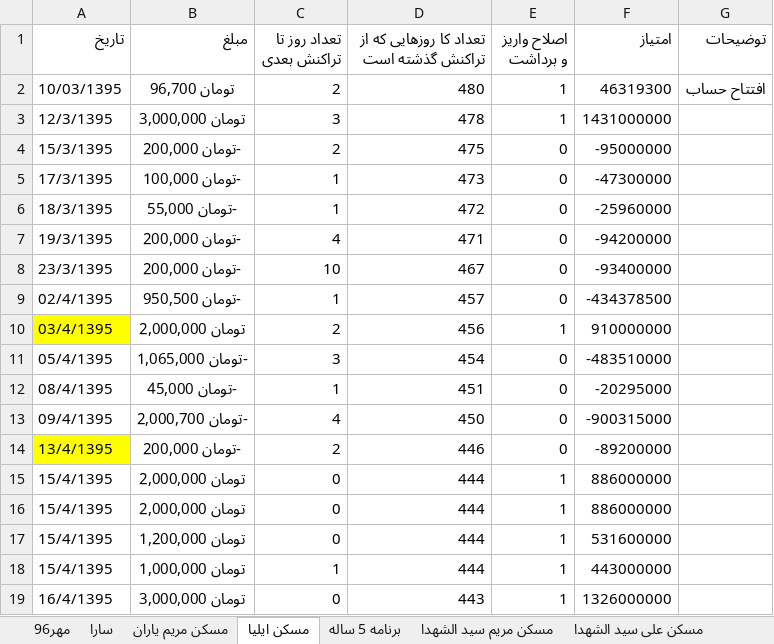
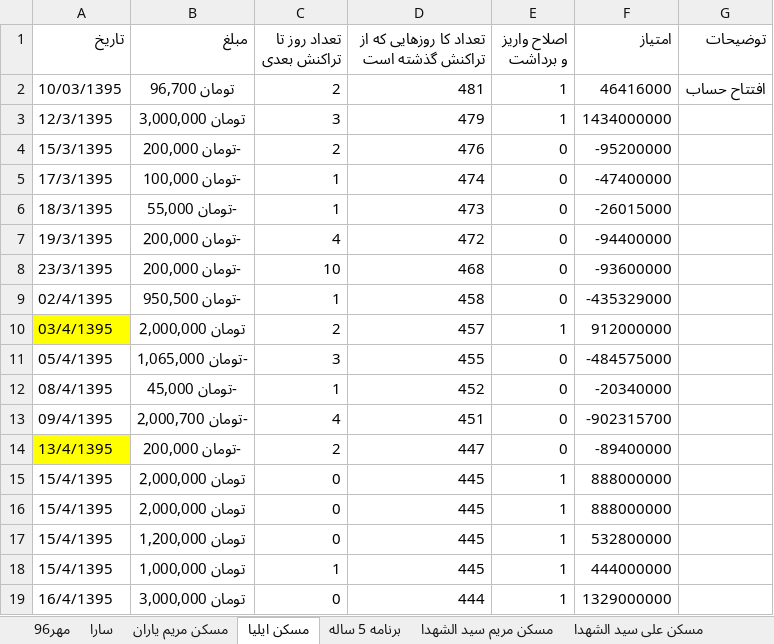
Before and after one commit to ali61n60/AudioDemo, an Excel workbook: AudioDemo/finance/New Microsoft Excel Worksheet.xlsx, sheet مسکن ایلیا, drawn as a sheet; only a part is shown; values as stored, in another font and other column widths than the file's, no borders; the diff covers the shown part only; the diff names each change by its address in the sheet, - before the commit and + after, or states it on an @@ line.

Commit message:
updated 2/7/1396

```diff
--- a/AudioDemo/finance/New Microsoft Excel Worksheet.xlsx (sheet مسکن ایلیا)
+++ b/AudioDemo/finance/New Microsoft Excel Worksheet.xlsx (sheet مسکن ایلیا)
-D2: 480
+D2: 481
-F2 (امتیاز): 46319300
+F2 (امتیاز): 46416000
-D3: 478
+D3: 479
-F3 (امتیاز): 1431000000
+F3 (امتیاز): 1434000000
-D4: 475
+D4: 476
-F4 (امتیاز): -95000000
+F4 (امتیاز): -95200000
-D5: 473
+D5: 474
-F5 (امتیاز): -47300000
+F5 (امتیاز): -47400000
-D6: 472
+D6: 473
-F6 (امتیاز): -25960000
+F6 (امتیاز): -26015000
-D7: 471
+D7: 472
-F7 (امتیاز): -94200000
+F7 (امتیاز): -94400000
-D8: 467
+D8: 468
-F8 (امتیاز): -93400000
+F8 (امتیاز): -93600000
-D9: 457
+D9: 458
-F9 (امتیاز): -434378500
+F9 (امتیاز): -435329000
-D10: 456
+D10: 457
-F10 (امتیاز): 910000000
+F10 (امتیاز): 912000000
-D11: 454
+D11: 455
-F11 (امتیاز): -483510000
+F11 (امتیاز): -484575000
-D12: 451
+D12: 452
-F12 (امتیاز): -20295000
+F12 (امتیاز): -20340000
-D13: 450
+D13: 451
-F13 (امتیاز): -900315000
+F13 (امتیاز): -902315700
-D14: 446
+D14: 447
-F14 (امتیاز): -89200000
+F14 (امتیاز): -89400000
-D15:D18: 444
+D15:D18: 445
-F15:F16 (امتیاز): 886000000
+F15:F16 (امتیاز): 888000000
-F17 (امتیاز): 531600000
+F17 (امتیاز): 532800000
-F18 (امتیاز): 443000000
+F18 (امتیاز): 444000000
-D19: 443
+D19: 444
-F19 (امتیاز): 1326000000
+F19 (امتیاز): 1329000000
```
Also changed, not shown: 1 added row, 1 removed row and 257 edited cells elsewhere in this sheet, sheet برنامه 5 ساله, sheet مهر96.
